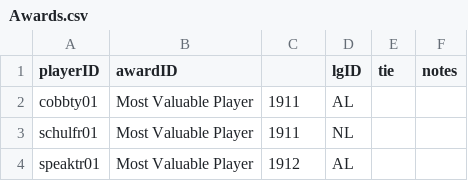
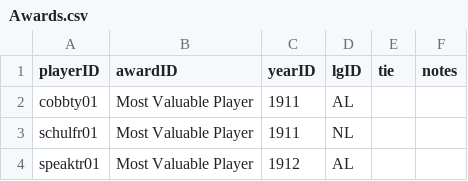
Before and after one commit to asan6602/MLBGuessingGame, a CSV file: data/Awards.csv, drawn as a sheet; only a part is shown.

Commit message:
Teams, Awards, Hof

```diff
--- a/data/Awards.csv
+++ b/data/Awards.csv
@@ -1,2 +1,2 @@
-playerID,awardID,,lgID,tie,notes
+playerID,awardID,yearID,lgID,tie,notes
 cobbty01,Most Valuable Player,1911,AL,,
```
Also changed, not shown: 5 other files.
